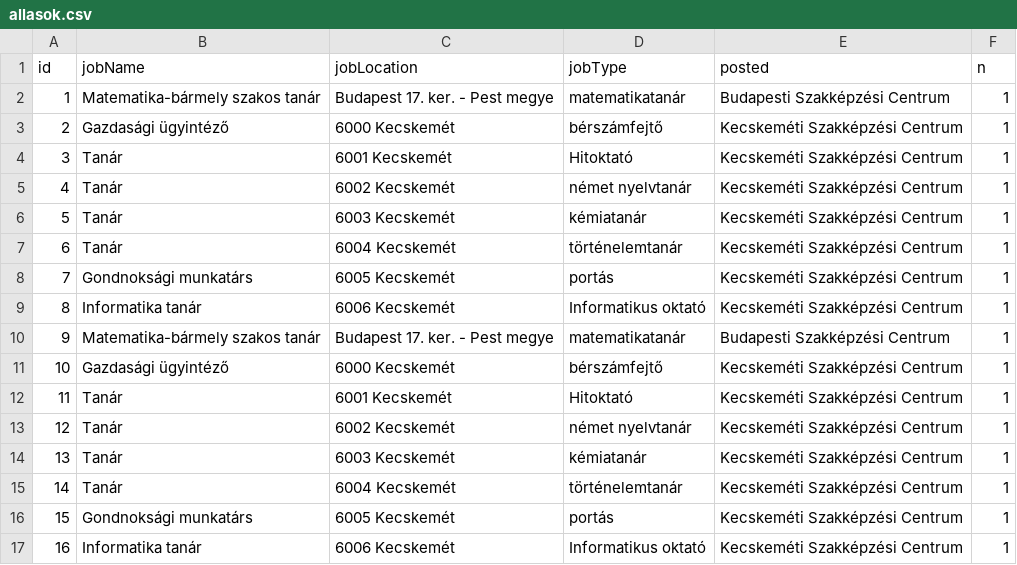
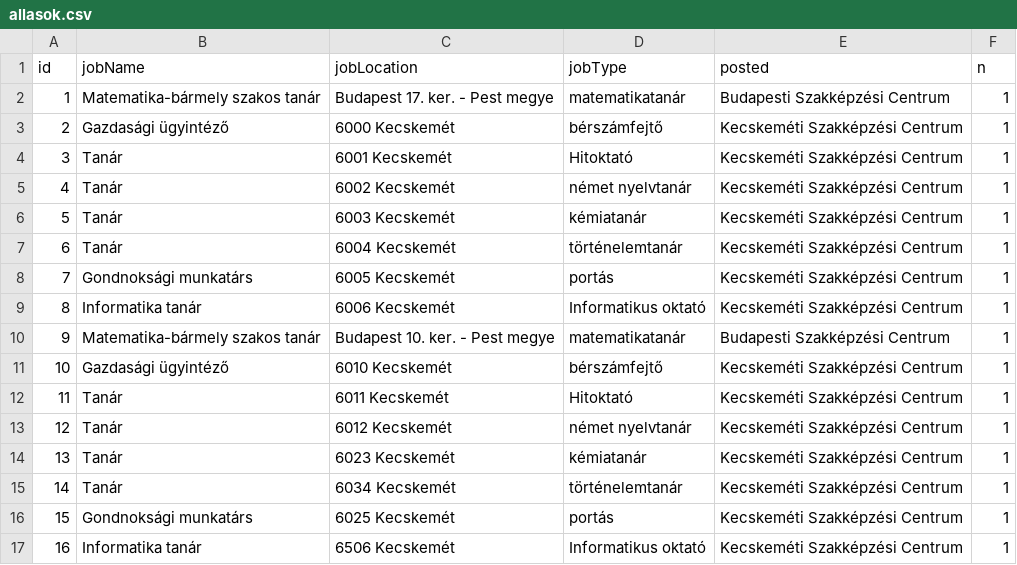
Before and after one commit to kmagdi/KSZC-Data, a CSV file: allasok.csv, drawn as a sheet.

Commit message:
Update allasok.csv

```diff
--- a/allasok.csv
+++ b/allasok.csv
@@ -9,9 +9,9 @@ id;jobName;jobLocation;jobType;posted;n
 8;Informatika tanár;6006 Kecskemét;Informatikus oktató;Kecskeméti Szakképzési Centrum;1
-9;Matematika-bármely szakos tanár;Budapest 17. ker. - Pest megye;matematikatanár;Budapesti Szakképzési Centrum;1
-10;Gazdasági ügyintéző;6000 Kecskemét;bérszámfejtő;Kecskeméti Szakképzési Centrum;1
-11;Tanár;6001 Kecskemét;Hitoktató;Kecskeméti Szakképzési Centrum;1
-12;Tanár;6002 Kecskemét;német nyelvtanár;Kecskeméti Szakképzési Centrum;1
-13;Tanár;6003 Kecskemét;kémiatanár;Kecskeméti Szakképzési Centrum;1
-14;Tanár;6004 Kecskemét;történelemtanár;Kecskeméti Szakképzési Centrum;1
-15;Gondnoksági munkatárs;6005 Kecskemét;portás;Kecskeméti Szakképzési Centrum;1
-16;Informatika tanár;6006 Kecskemét;Informatikus oktató;Kecskeméti Szakképzési Centrum;1
+9;Matematika-bármely szakos tanár;Budapest 10. ker. - Pest megye;matematikatanár;Budapesti Szakképzési Centrum;1
+10;Gazdasági ügyintéző;6010 Kecskemét;bérszámfejtő;Kecskeméti Szakképzési Centrum;1
+11;Tanár;6011 Kecskemét;Hitoktató;Kecskeméti Szakképzési Centrum;1
+12;Tanár;6012 Kecskemét;német nyelvtanár;Kecskeméti Szakképzési Centrum;1
+13;Tanár;6023 Kecskemét;kémiatanár;Kecskeméti Szakképzési Centrum;1
+14;Tanár;6034 Kecskemét;történelemtanár;Kecskeméti Szakképzési Centrum;1
+15;Gondnoksági munkatárs;6025 Kecskemét;portás;Kecskeméti Szakképzési Centrum;1
+16;Informatika tanár;6506 Kecskemét;Informatikus oktató;Kecskeméti Szakképzési Centrum;1
```
